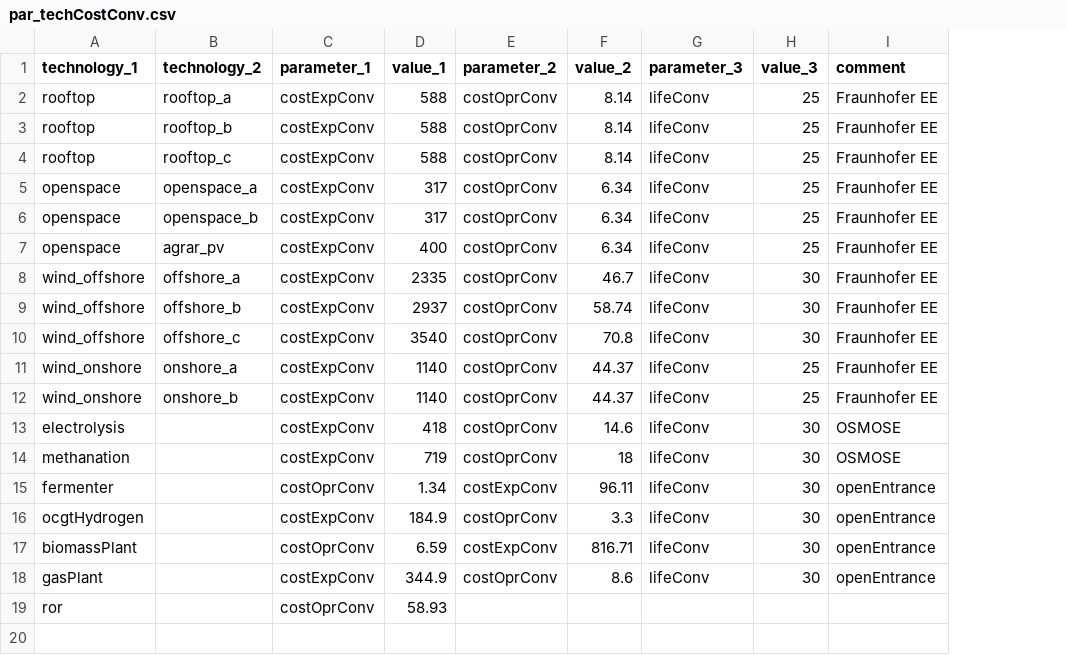
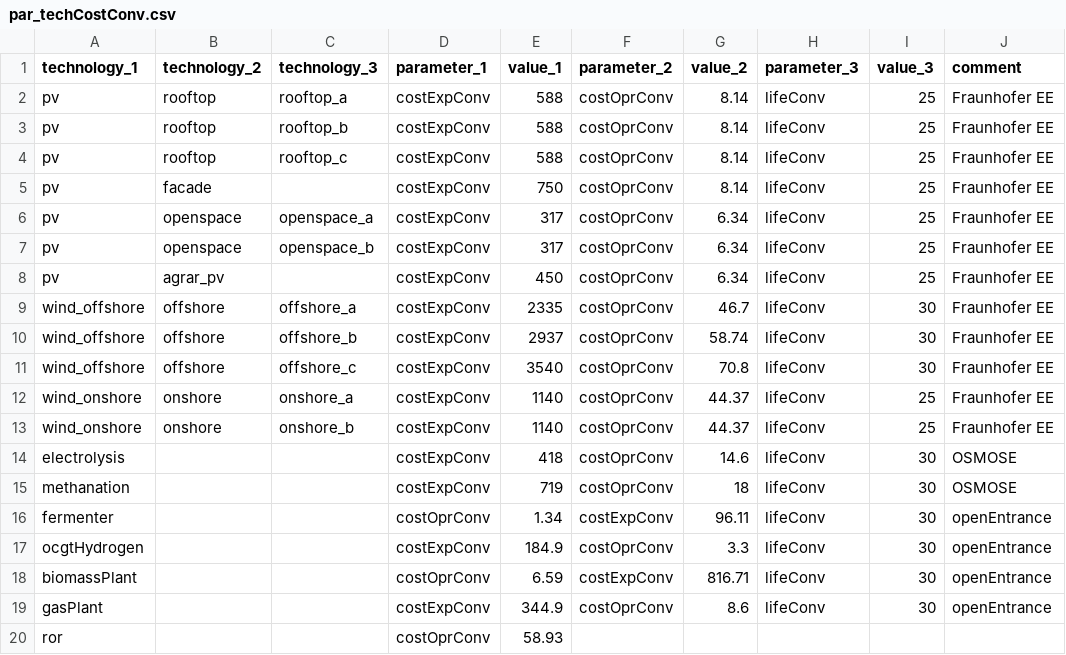
Before and after one commit to mariok90/100p, a CSV file: baseData/technology/par_techCostConv.csv, drawn as a sheet; addresses are those after the commit; the diff names each change by its address in the sheet, - before the commit and + after, or states it on an @@ line.

```diff
--- a/baseData/technology/par_techCostConv.csv
+++ b/baseData/technology/par_techCostConv.csv
+column B (technology_2), rows 2-4: all rooftop; rows 6-13: openspace | openspace | agrar_pv | offshore | offshore | offshore | onshore | onshore
-C1: technology_2
+C1: technology_3
-A2:A4 (technology_1): rooftop
+A2:A4 (technology_1): pv
+row 5: pv | facade |  | costExpConv | 750 | costOprConv | 8.14 | lifeConv | 25 | Fraunhofer EE
-A6:A8 (technology_1): openspace
+A6:A8 (technology_1): pv
-C8 (technology_3): agrar_pv
+C8 (technology_3): (empty)
-E8 (value_1): 400
+E8 (value_1): 450
```
Also changed, not shown: conditionalData/fixEU_potentialBase_grid/par_fixTech.csv, conditionalData/lowerEE_DE/par_residual_DE_EE.csv, 27 other files.
